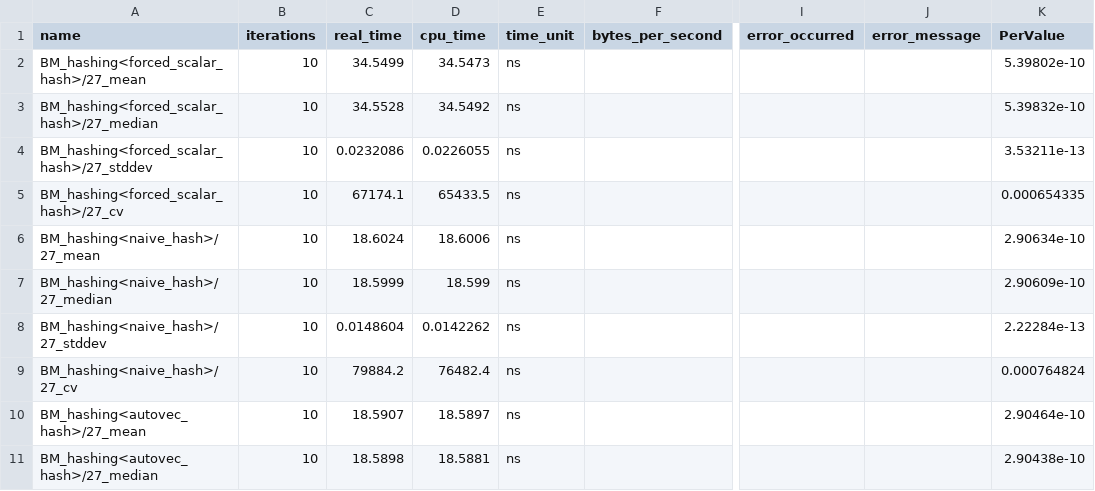
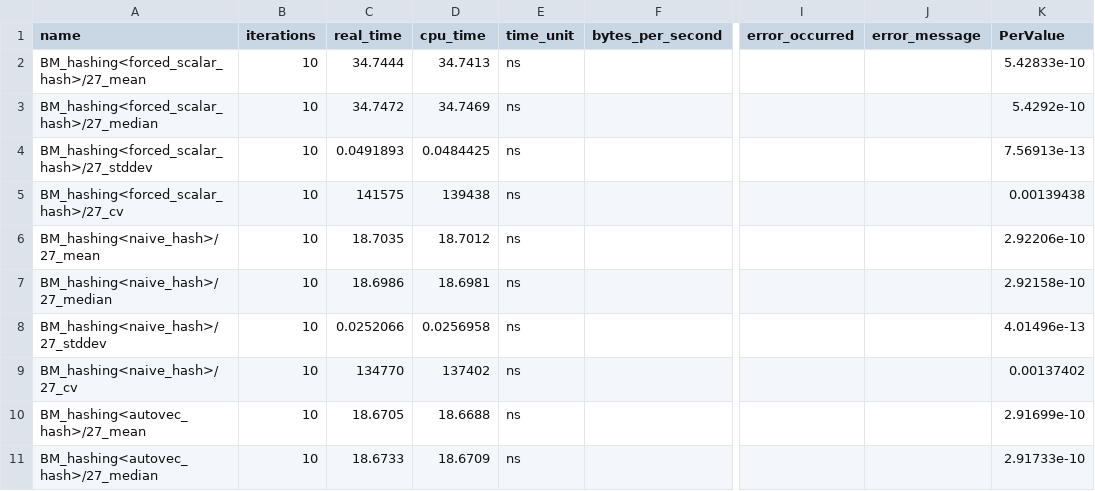
Before and after one commit to hpides/autovec-db, a CSV file: eval/results/hashing_x86_rome.csv, drawn as a sheet; only a part is shown, gaps mark what is left out; the diff covers the shown part only; the diff names each change by its address in the sheet, - before the commit and + after, or states it on an @@ line.

Commit message:
Update icelake and rome results

```diff
--- a/eval/results/hashing_x86_rome.csv
+++ b/eval/results/hashing_x86_rome.csv
-C2 (real_time): 34.5499
+C2 (real_time): 34.7444
-D2 (cpu_time): 34.5473
+D2 (cpu_time): 34.7413
-K2 (PerValue): 5.39802e-10
+K2 (PerValue): 5.42833e-10
-C3 (real_time): 34.5528
+C3 (real_time): 34.7472
-D3 (cpu_time): 34.5492
+D3 (cpu_time): 34.7469
-K3 (PerValue): 5.39832e-10
+K3 (PerValue): 5.4292e-10
-C4 (real_time): 0.0232086
+C4 (real_time): 0.0491893
-D4 (cpu_time): 0.0226055
+D4 (cpu_time): 0.0484425
-K4 (PerValue): 3.53211e-13
+K4 (PerValue): 7.56913e-13
-C5 (real_time): 67174.1
+C5 (real_time): 141575
-D5 (cpu_time): 65433.5
+D5 (cpu_time): 139438
-K5 (PerValue): 0.000654335
+K5 (PerValue): 0.00139438
-C6 (real_time): 18.6024
+C6 (real_time): 18.7035
-D6 (cpu_time): 18.6006
+D6 (cpu_time): 18.7012
-K6 (PerValue): 2.90634e-10
+K6 (PerValue): 2.92206e-10
-C7 (real_time): 18.5999
+C7 (real_time): 18.6986
-D7 (cpu_time): 18.599
+D7 (cpu_time): 18.6981
-K7 (PerValue): 2.90609e-10
+K7 (PerValue): 2.92158e-10
-C8 (real_time): 0.0148604
+C8 (real_time): 0.0252066
-D8 (cpu_time): 0.0142262
+D8 (cpu_time): 0.0256958
-K8 (PerValue): 2.22284e-13
+K8 (PerValue): 4.01496e-13
-C9 (real_time): 79884.2
+C9 (real_time): 134770
-D9 (cpu_time): 76482.4
+D9 (cpu_time): 137402
-K9 (PerValue): 0.000764824
+K9 (PerValue): 0.00137402
-C10 (real_time): 18.5907
+C10 (real_time): 18.6705
-D10 (cpu_time): 18.5897
+D10 (cpu_time): 18.6688
-K10 (PerValue): 2.90464e-10
+K10 (PerValue): 2.91699e-10
-C11 (real_time): 18.5898
+C11 (real_time): 18.6733
-D11 (cpu_time): 18.5881
+D11 (cpu_time): 18.6709
-K11 (PerValue): 2.90438e-10
+K11 (PerValue): 2.91733e-10
```
Also changed, not shown: 78 edited cells elsewhere in this file, eval/results/dictionary_scan_x86_icelake.csv, eval/results/dictionary_scan_x86_rome.csv, 7 other files.
